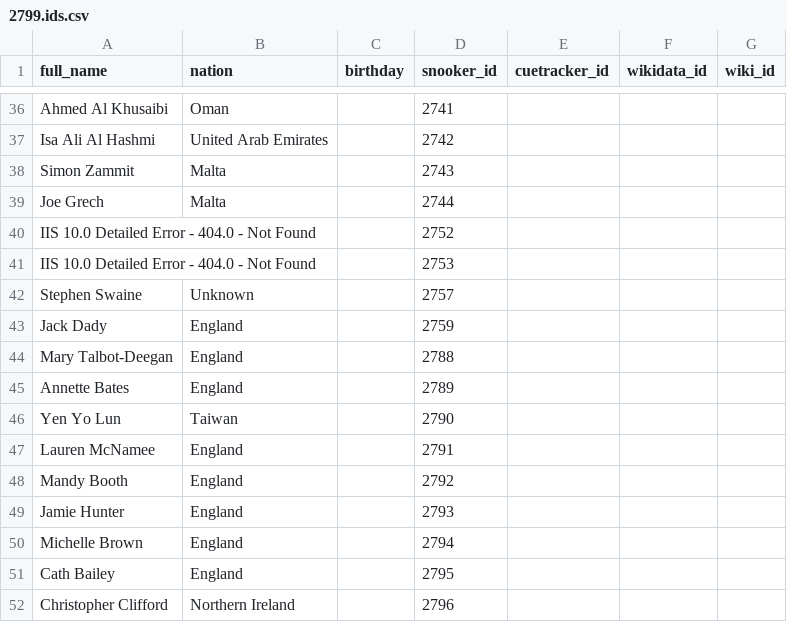
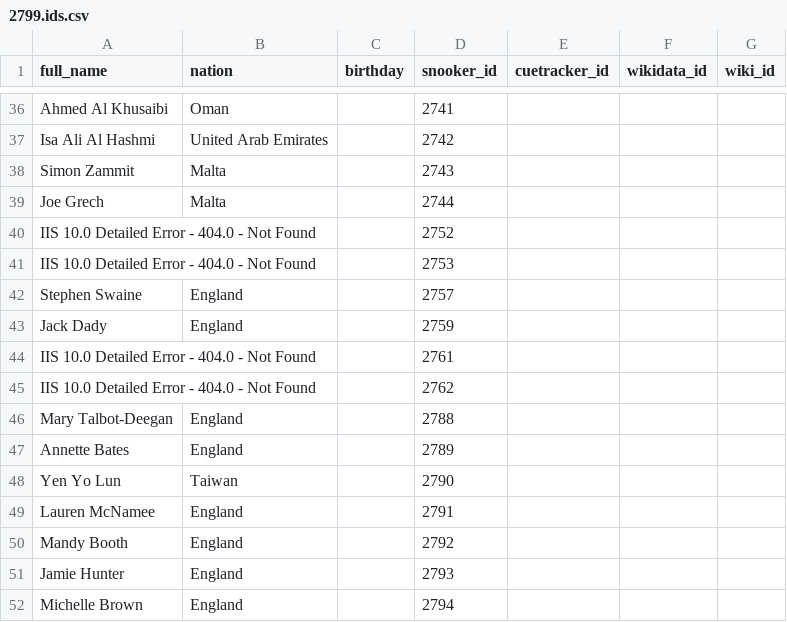
Before and after one commit to dreamerminsk/wiki-langs, a CSV file: players/2799.ids.csv, drawn as a sheet; only a part is shown, gaps mark what is left out; the shorter side is filled out with more unchanged rows.

Commit message:
Update CSV tables

```diff
--- a/players/2799.ids.csv
+++ b/players/2799.ids.csv
@@ -41,4 +41,6 @@ IIS 10.0 Detailed Error - 404.0 - Not Found,,,2752,,,
 IIS 10.0 Detailed Error - 404.0 - Not Found,,,2753,,,
-Stephen Swaine,Unknown,,2757,,,
+Stephen Swaine,England,,2757,,,
 Jack Dady,England,,2759,,,
+IIS 10.0 Detailed Error - 404.0 - Not Found,,,2761,,,
+IIS 10.0 Detailed Error - 404.0 - Not Found,,,2762,,,
 Mary Talbot-Deegan,England,,2788,,,
```
Also changed, not shown: players/1990.births.csv, players/2000.births.csv, 1 other file.
